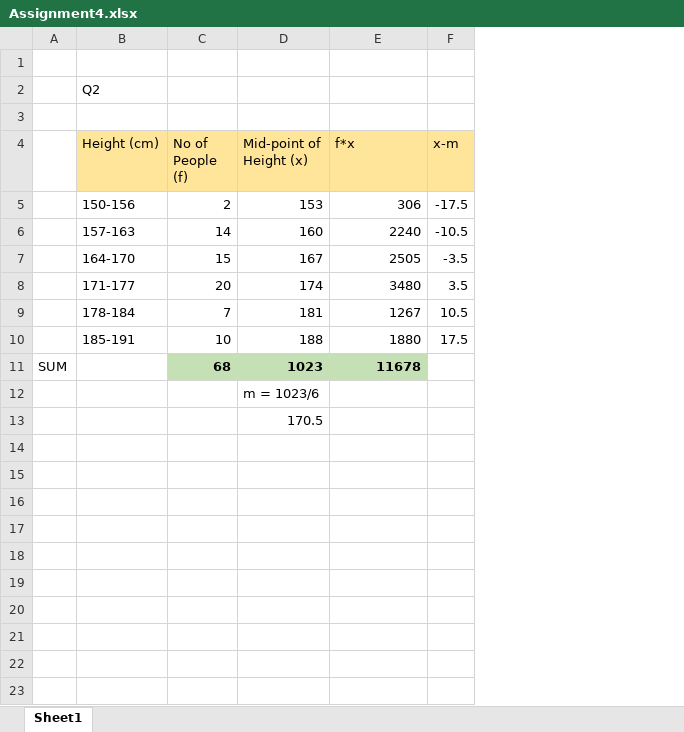
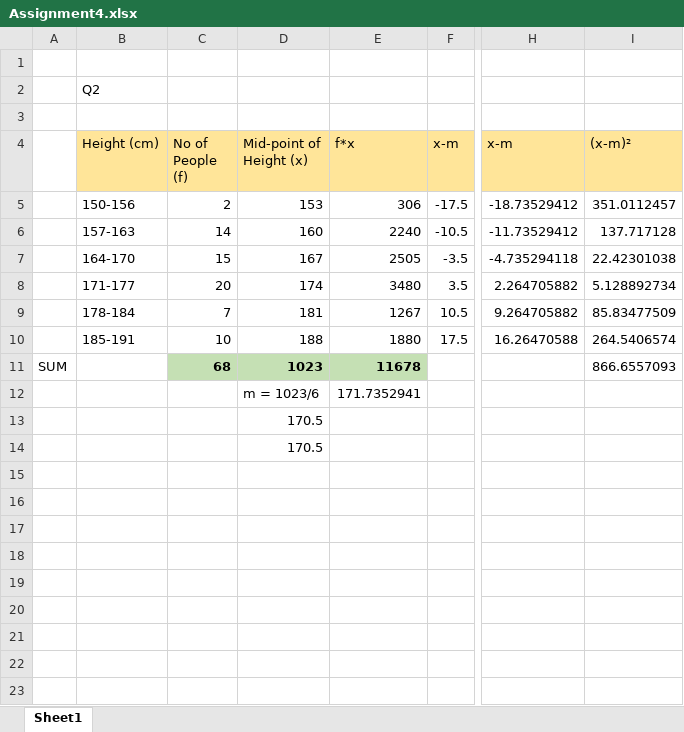
Before and after one commit to avvarimanju/IISc-Proficience, an Excel workbook: 21 - Basics of Data Analytics - Fudamentals/Assignment/Assignment4.xlsx, sheet Sheet1, drawn as a sheet; only a part is shown, gaps mark what is left out; values as stored, in another font and other column widths than the file's, no borders; charts and pictures not drawn; the diff names each change by its address in the sheet, - before the commit and + after, or states it on an @@ line.

```diff
--- a/21 - Basics of Data Analytics - Fudamentals/Assignment/Assignment4.xlsx (sheet Sheet1)
+++ b/21 - Basics of Data Analytics - Fudamentals/Assignment/Assignment4.xlsx (sheet Sheet1)
+column H (x-m), rows 5-10: -18.73529412 | -11.73529412 | -4.735294118 | 2.264705882 | 9.264705882 | 16.26470588
+column I ((x-m)²), rows 5-11: 351.0112457 | 137.717128 | 22.42301038 | 5.128892734 | 85.83477509 | 264.5406574 | 866.6557093
-E12 (f*x): (empty)
+E12 (f*x): 171.7352941
-D14 (Mid-point of Height (x)): (empty)
+D14 (Mid-point of Height (x)): 170.5
```
Also changed, not shown: formulas that keep their value, charts or pictures, 9 other files.
